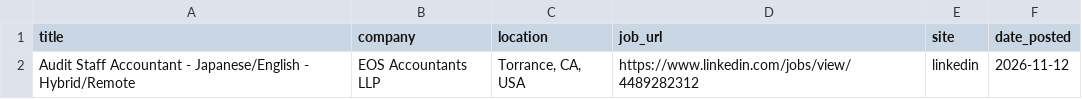
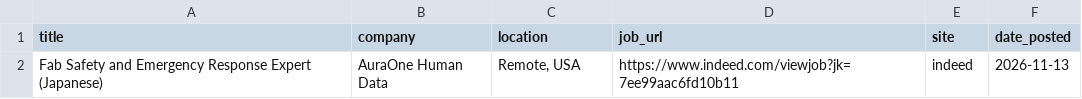
Before and after one commit to ayakacall/prospector, a CSV file: data/japanese-jobs-daily.csv, drawn as a sheet.

```diff
--- a/data/japanese-jobs-daily.csv
+++ b/data/japanese-jobs-daily.csv
@@ -1,2 +1,2 @@
 title,company,location,job_url,site,date_posted
-Audit Staff Accountant - Japanese/English - Hybrid/Remote,EOS Accountants LLP,"Torrance, CA, USA",https://www.linkedin.com/jobs/view/4489282312,linkedin,2026-11-12
+Fab Safety and Emergency Response Expert (Japanese),AuraOne Human Data,"Remote, USA",https://www.indeed.com/viewjob?jk=7ee99aac6fd10b11,indeed,2026-11-13
```
Also changed, not shown: 1 other file.
